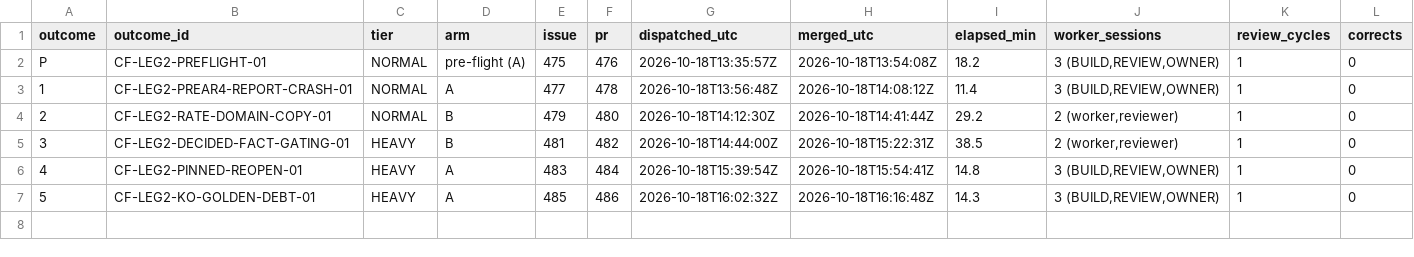
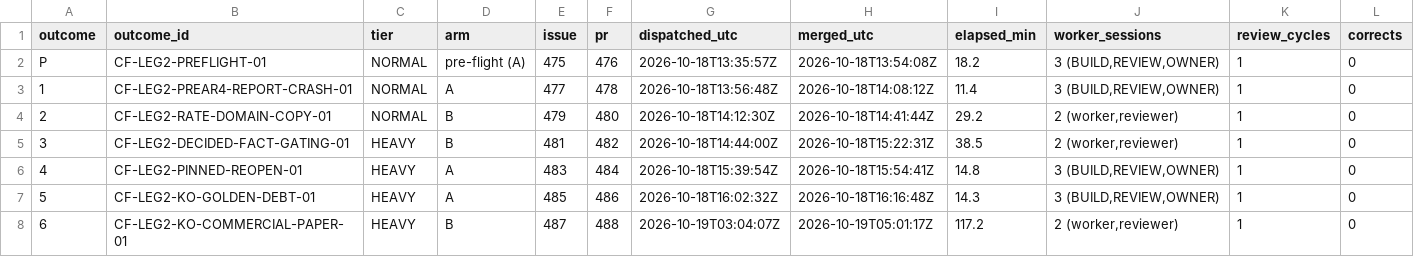
Before and after one commit to calyeap/Cal-Finance, a TSV file: kaizen-leg2-handoff/leg2/scorecard.tsv, drawn as a sheet; only a part is shown; rows hold the shown columns only; the diff names each change by its address in the sheet, - before the commit and + after, or states it on an @@ line.

```diff
--- a/kaizen-leg2-handoff/leg2/scorecard.tsv
+++ b/kaizen-leg2-handoff/leg2/scorecard.tsv
+row 8: 6 | CF-LEG2-KO-COMMERCIAL-PAPER-01 | HEAVY | B | 487 | 488 | 2026-10-19T03:04:07Z | 2026-10-19T05:01:17Z | 117.2 | 2 (worker,reviewer) | 1 | 0
```
Also changed, not shown: 4 other files.
